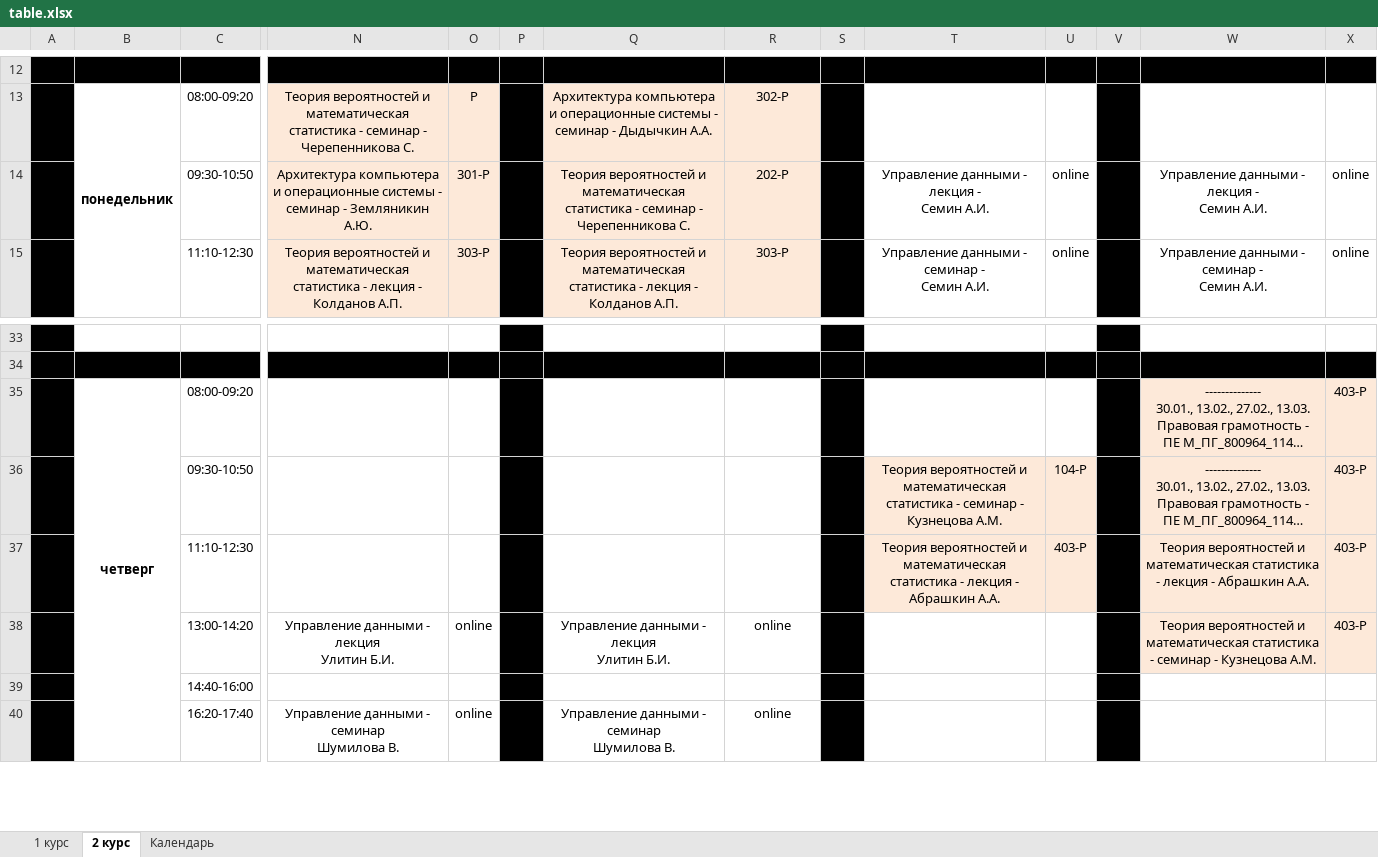
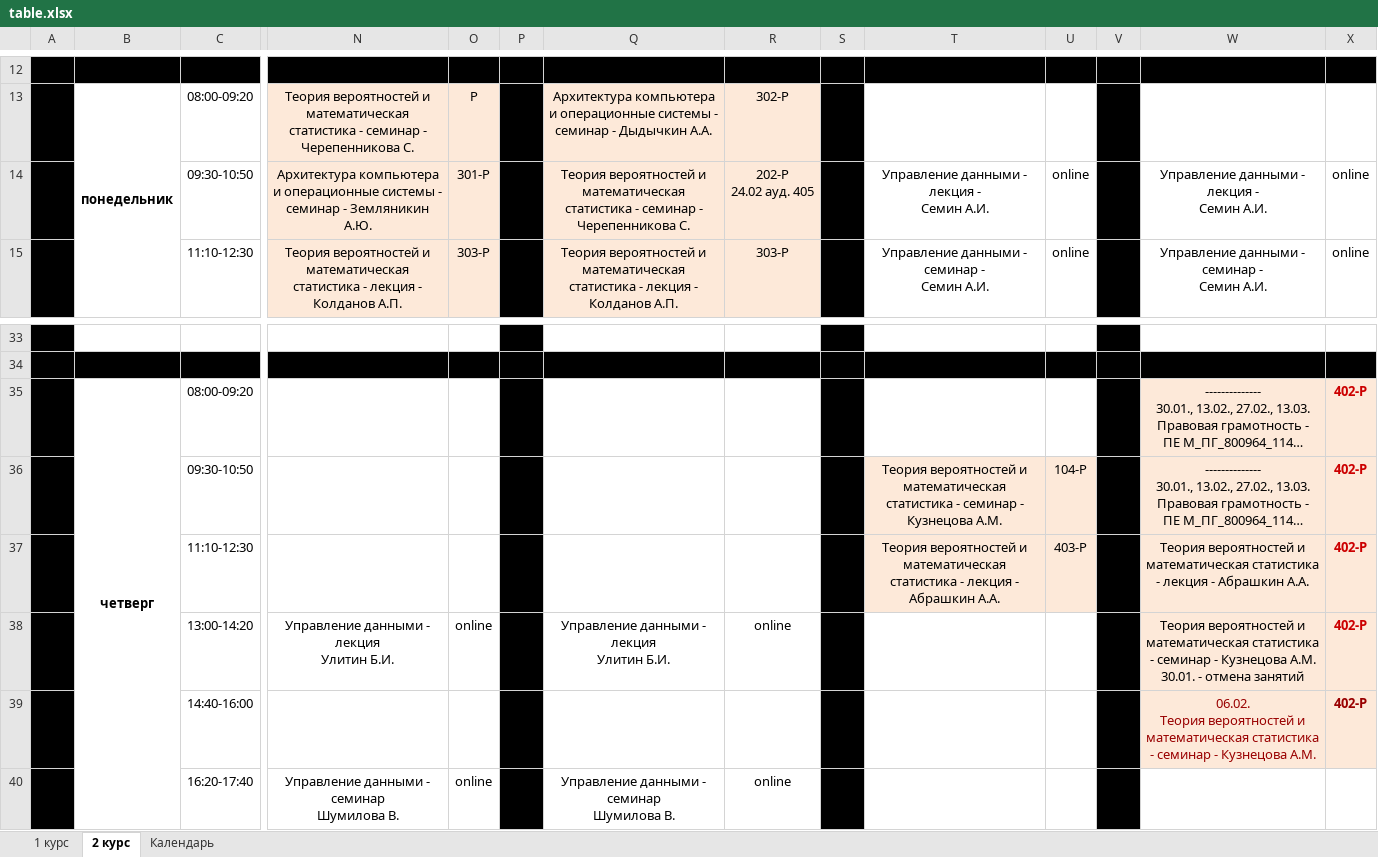
Before and after one commit to ekbatyaev/Helper_HSE_bot, an Excel workbook: list_of_schedules/table.xlsx, sheet 2 курс, drawn as a sheet; only a part is shown, gaps mark what is left out; long unchanged cells end in …; values as stored, in another font and other column widths than the file's, no borders; charts and pictures not drawn; removed rows and columns are numbered as before the commit, all else as after; rows hold the shown columns only; ↵ is a line break in a cell; the diff names each change by its address in the sheet, - before the commit and + after, or states it on an @@ line.

```diff
--- a/list_of_schedules/table.xlsx (sheet 2 курс)
+++ b/list_of_schedules/table.xlsx (sheet 2 курс)
-R14: 202-Р
+R14: 202-Р ↵ 24.02 ауд. 405
-X35:X38: 403-Р
+X35:X38: 402-Р
@@ X35:X38 bold: off → on, text colour: black → #CC0000 @@
-W38: …Кузнецова А.М.
+W38: …Кузнецова А.М. ↵ 30.01. - отмена занятий
-row 39:  |  | 14:40-16:00
+row 39:  |  | 14:40-16:00 |  |  |  |  |  |  |  |  |  | 06.02. ↵ Теория вероятностей и математическая статистика - семинар - Кузнецова А.М. | 402-Р
```
Also changed, not shown: sheet 1 курс, sheet Календарь, 2 other files.
